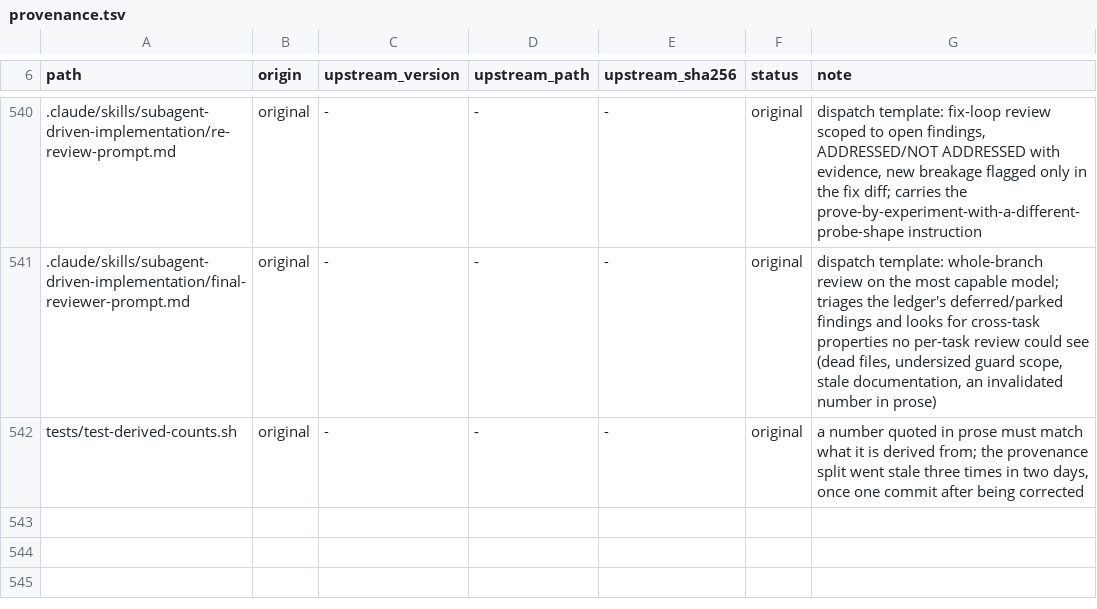
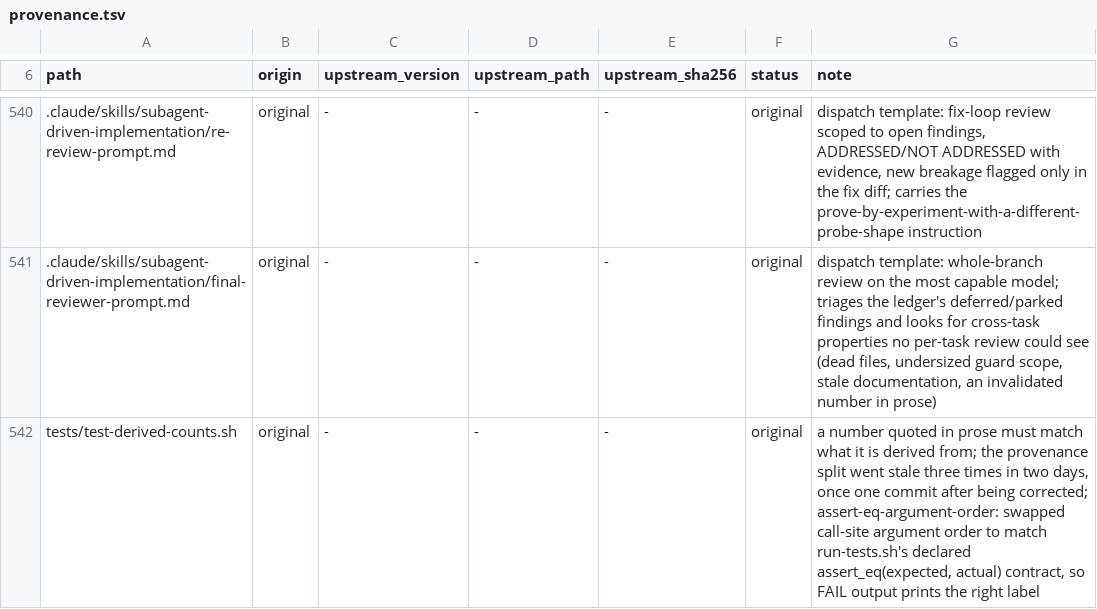
Before and after one commit to OmerZeyveli/kinglet-unity, a TSV file: provenance.tsv, drawn as a sheet; only a part is shown, gaps mark what is left out; the diff covers the shown part only; the diff names each change by its address in the sheet, - before the commit and + after, or states it on an @@ line.

```diff
--- a/provenance.tsv
+++ b/provenance.tsv
-G542 (note): …after being corrected
+G542 (note): …after being corrected; assert-eq-argument-order: swapped call-site argument order to match run-tests.sh's declared assert_eq(expected, actual) contract, so FAIL output prints the right label
```
Also changed, not shown: 12 edited cells elsewhere in this file, 12 other files.
